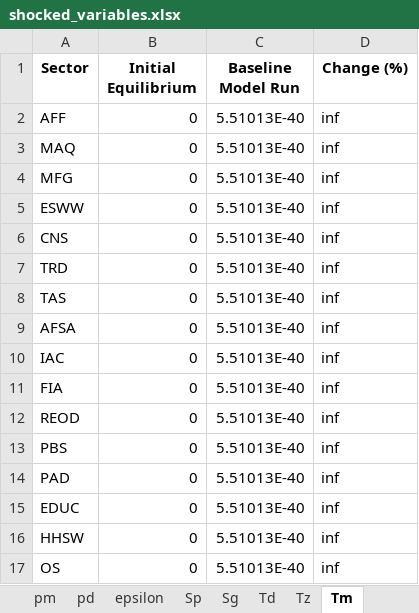
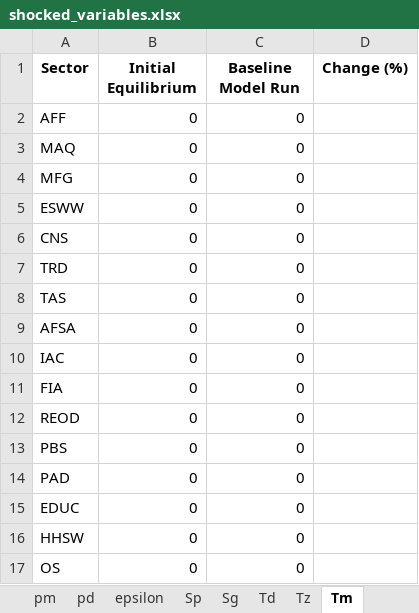
Before and after one commit to vpcfadri1/CGE_Ipopt, an Excel workbook: shocked_variables.xlsx, sheet Tm, drawn as a sheet; values as stored, in another font and other column widths than the file's, no borders; the diff names each change by its address in the sheet, - before the commit and + after, or states it on an @@ line.

```diff
--- a/shocked_variables.xlsx (sheet Tm)
+++ b/shocked_variables.xlsx (sheet Tm)
-C2:C17 (Baseline Model Run): 5.51013E-40
+C2:C17 (Baseline Model Run): 0
-D2:D17 (Change (%)): inf
+D2:D17 (Change (%)): (empty)
```
Also changed, not shown: sheet X, sheet F, sheet pd, sheet pz, sheet pq, sheet py, 14 more sheets, cge_variables.xlsx, 10 other files.
